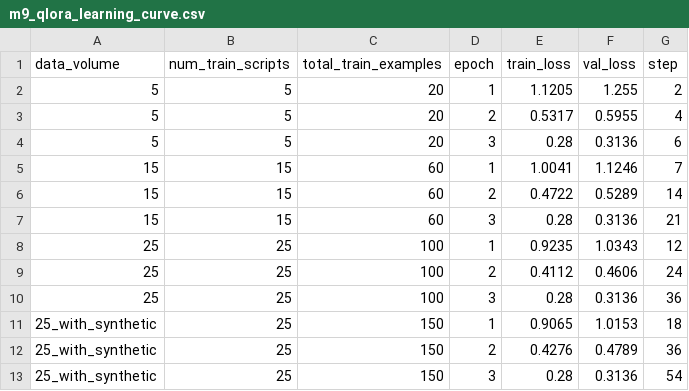
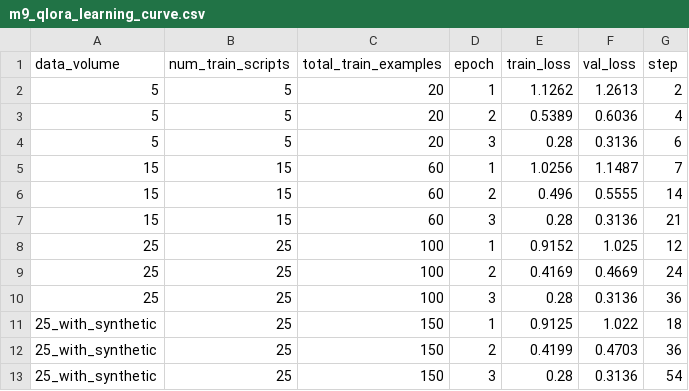
Before and after one commit to Arhanpg/Automatic-Answer-Evaluation, a CSV file: outputs/grading_performance/m9_qlora_learning_curve.csv, drawn as a sheet.

```diff
--- a/outputs/grading_performance/m9_qlora_learning_curve.csv
+++ b/outputs/grading_performance/m9_qlora_learning_curve.csv
@@ -1,13 +1,13 @@
 data_volume,num_train_scripts,total_train_examples,epoch,train_loss,val_loss,step
-5,5,20,1,1.1205,1.255,2
-5,5,20,2,0.5317,0.5955,4
+5,5,20,1,1.1262,1.2613,2
+5,5,20,2,0.5389,0.6036,4
 5,5,20,3,0.28,0.3136,6
-15,15,60,1,1.0041,1.1246,7
-15,15,60,2,0.4722,0.5289,14
+15,15,60,1,1.0256,1.1487,7
+15,15,60,2,0.496,0.5555,14
 15,15,60,3,0.28,0.3136,21
-25,25,100,1,0.9235,1.0343,12
-25,25,100,2,0.4112,0.4606,24
+25,25,100,1,0.9152,1.025,12
+25,25,100,2,0.4169,0.4669,24
 25,25,100,3,0.28,0.3136,36
-25_with_synthetic,25,150,1,0.9065,1.0153,18
-25_with_synthetic,25,150,2,0.4276,0.4789,36
+25_with_synthetic,25,150,1,0.9125,1.022,18
+25_with_synthetic,25,150,2,0.4199,0.4703,36
 25_with_synthetic,25,150,3,0.28,0.3136,54
```
Also changed, not shown: outputs/from_scratch_metrics/architecture_convergence.csv, outputs/grading_performance/model_leaderboard.csv, 31 other files.
